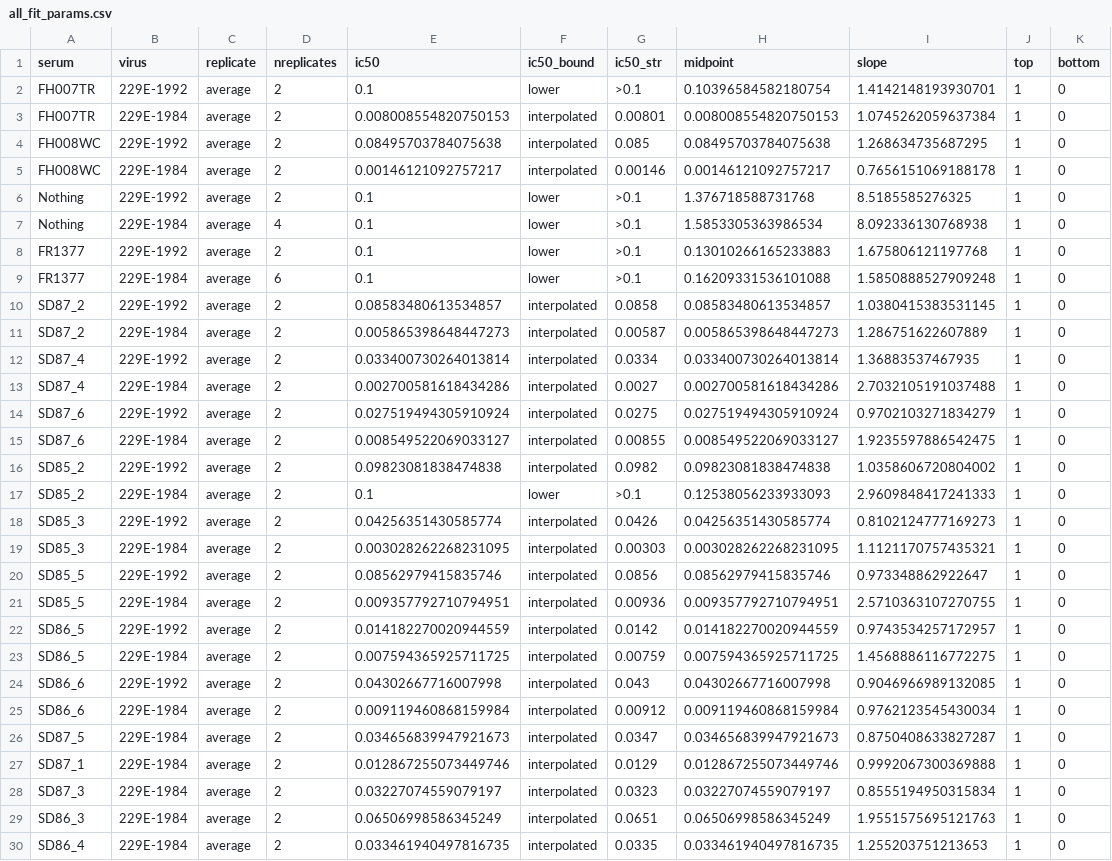
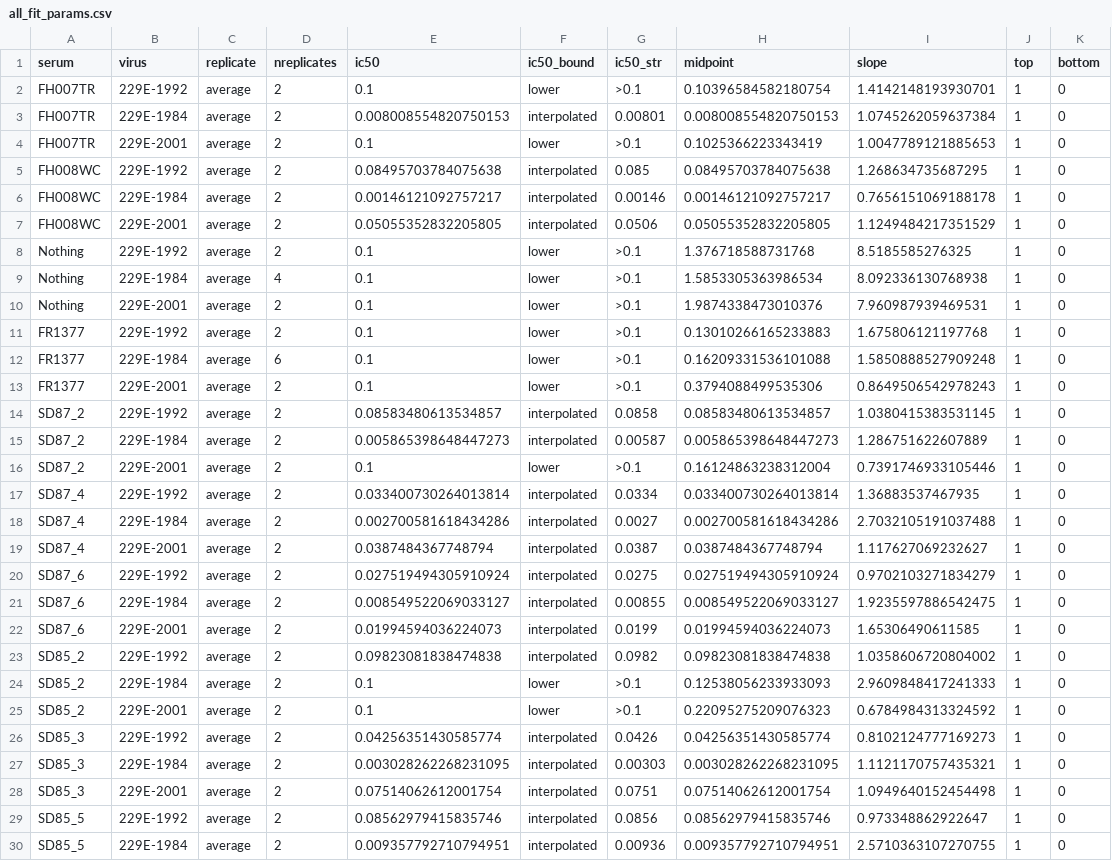
Before and after one commit to jbloomlab/CoV_229E_antigenic_drift, a CSV file: exptl_data/results/all_fit_params.csv, drawn as a sheet; only a part is shown; the shorter side is filled out with more unchanged rows; the diff covers the shown part only; the diff names each change by its address in the sheet, - before the commit and + after, or states it on an @@ line.

```diff
--- a/exptl_data/results/all_fit_params.csv
+++ b/exptl_data/results/all_fit_params.csv
+row 4: FH007TR | 229E-2001 | average | 2 | 0.1 | lower | >0.1 | 0.1025366223343419 | 1.0047789121885653 | 1 | 0
+row 7: FH008WC | 229E-2001 | average | 2 | 0.05055352832205805 | interpolated | 0.0506 | 0.05055352832205805 | 1.1249484217351529 | 1 | 0
+row 10: Nothing | 229E-2001 | average | 2 | 0.1 | lower | >0.1 | 1.9874338473010376 | 7.960987939469531 | 1 | 0
+row 13: FR1377 | 229E-2001 | average | 2 | 0.1 | lower | >0.1 | 0.3794088499535306 | 0.8649506542978243 | 1 | 0
+row 16: SD87_2 | 229E-2001 | average | 2 | 0.1 | lower | >0.1 | 0.16124863238312004 | 0.7391746933105446 | 1 | 0
+row 19: SD87_4 | 229E-2001 | average | 2 | 0.0387484367748794 | interpolated | 0.0387 | 0.0387484367748794 | 1.117627069232627 | 1 | 0
+row 22: SD87_6 | 229E-2001 | average | 2 | 0.01994594036224073 | interpolated | 0.0199 | 0.01994594036224073 | 1.65306490611585 | 1 | 0
+row 25: SD85_2 | 229E-2001 | average | 2 | 0.1 | lower | >0.1 | 0.22095275209076323 | 0.6784984313324592 | 1 | 0
+row 28: SD85_3 | 229E-2001 | average | 2 | 0.07514062612001754 | interpolated | 0.0751 | 0.07514062612001754 | 1.0949640152454498 | 1 | 0
```
Also changed, not shown: 3 added rows elsewhere in this file, exptl_data/results/all_neut_titers.csv, 11 other files.
